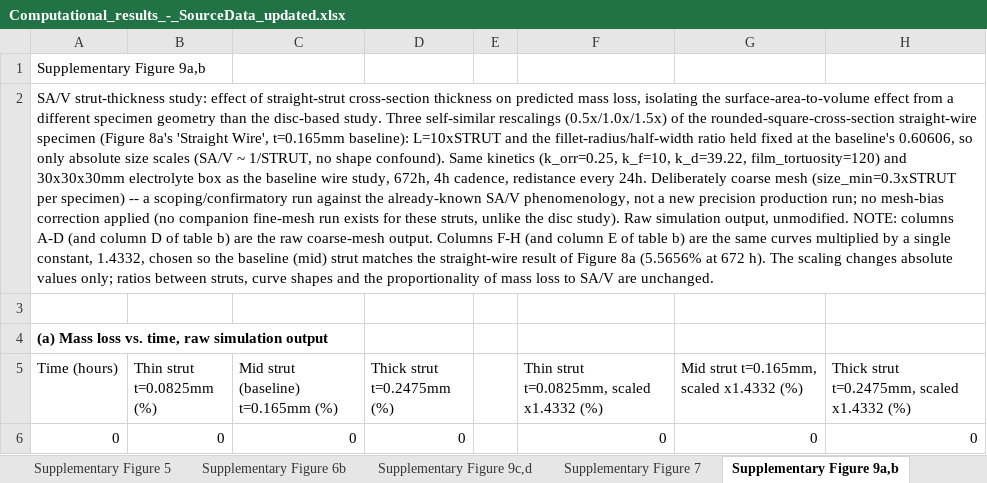
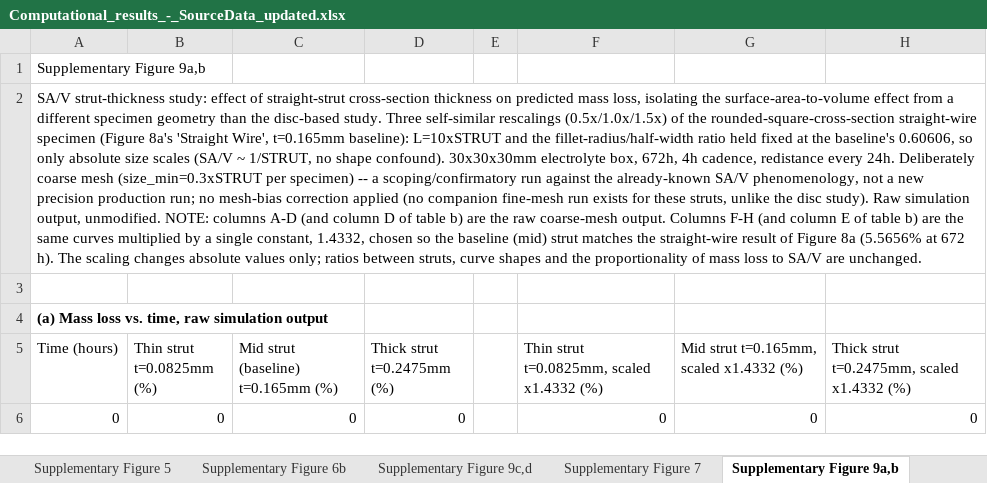
Before and after one commit to sanjukadupul-wq/Dissolve-3.0, an Excel workbook: Computational_results_-_SourceData_updated.xlsx, sheet Supplementary Figure 9a,b, drawn as a sheet; only a part is shown; values as stored, in another font and other column widths than the file's, no borders; the diff names each change by its address in the sheet, - before the commit and + after, or states it on an @@ line.

```diff
--- a/Computational_results_-_SourceData_updated.xlsx (sheet Supplementary Figure 9a,b)
+++ b/Computational_results_-_SourceData_updated.xlsx (sheet Supplementary Figure 9a,b)
-A2 (Time (hours)): …shape confound). Same kinetics (k_orr=0.25, k_f=10, k_d=39.22, film_tortuosity=120) and 30x30x30mm electrolyte box as the baseline wire study, 672h, 4h…
+A2 (Time (hours)): …shape confound). 30x30x30mm electrolyte box, 672h, 4h…
```
